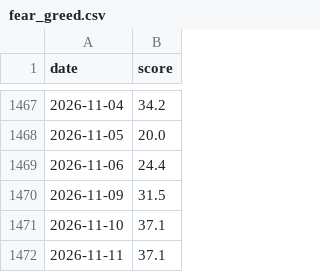
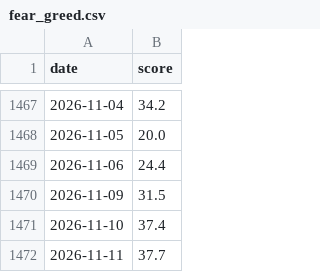
Before and after one commit to jejukairos/ai-credit-risk-dashboard, a CSV file: data/fear_greed.csv, drawn as a sheet; only a part is shown, gaps mark what is left out.

```diff
--- a/data/fear_greed.csv
+++ b/data/fear_greed.csv
@@ -1470,3 +1470,3 @@ date,score
 2026-11-09,31.5
-2026-11-10,37.1
-2026-11-11,37.1
+2026-11-10,37.4
+2026-11-11,37.7
```
Also changed, not shown: data/putcall_cnn.csv, 3 other files.
